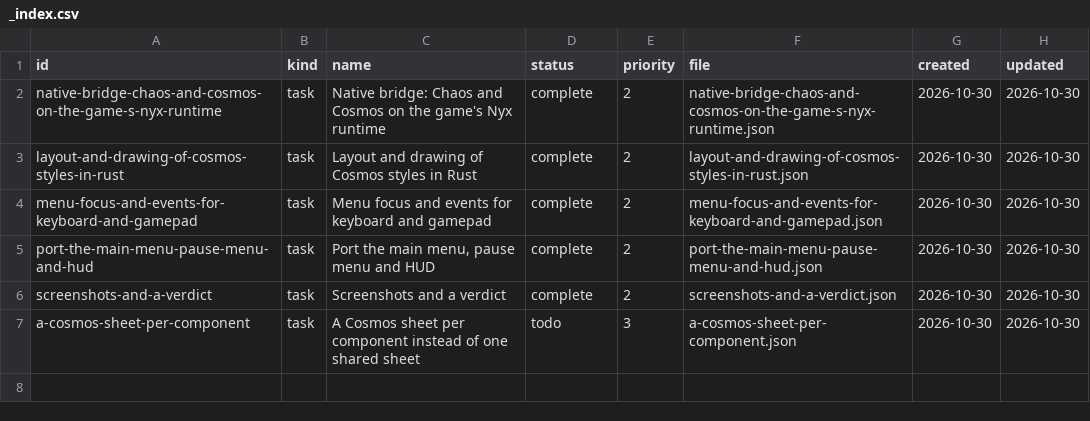
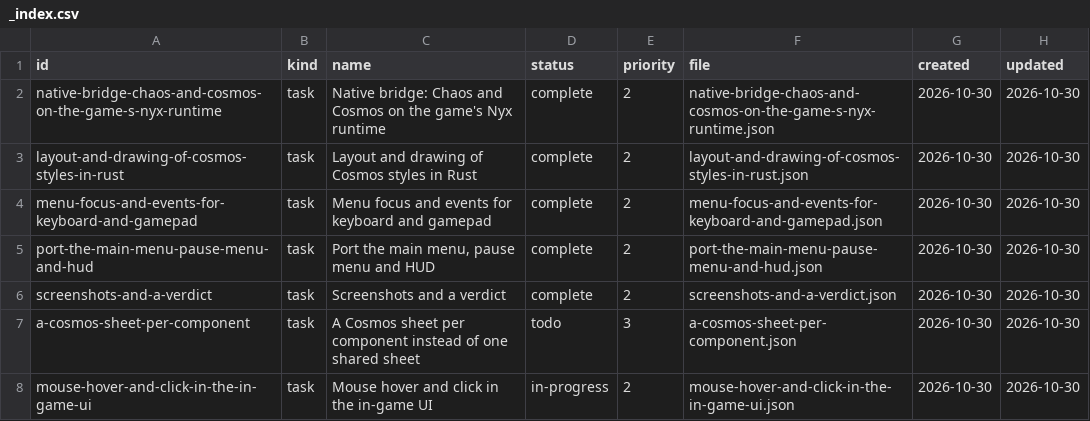
Before and after one commit to DeanWilsonDev/lantern, a CSV file: docs/kanban/platformer-game/in-game-ui-with-chaos-and-cosmos/_index.csv, drawn as a sheet; the diff names each change by its address in the sheet, - before the commit and + after, or states it on an @@ line.

```diff
--- a/docs/kanban/platformer-game/in-game-ui-with-chaos-and-cosmos/_index.csv
+++ b/docs/kanban/platformer-game/in-game-ui-with-chaos-and-cosmos/_index.csv
+row 8: mouse-hover-and-click-in-the-in-game-ui | task | Mouse hover and click in the in-game UI | in-progress | 2 | mouse-hover-and-click-in-the-in-game-ui.json | 2026-10-30 | 2026-10-30
```
Also changed, not shown: docs/kanban/platformer-game/_index.csv, 2 other files.
